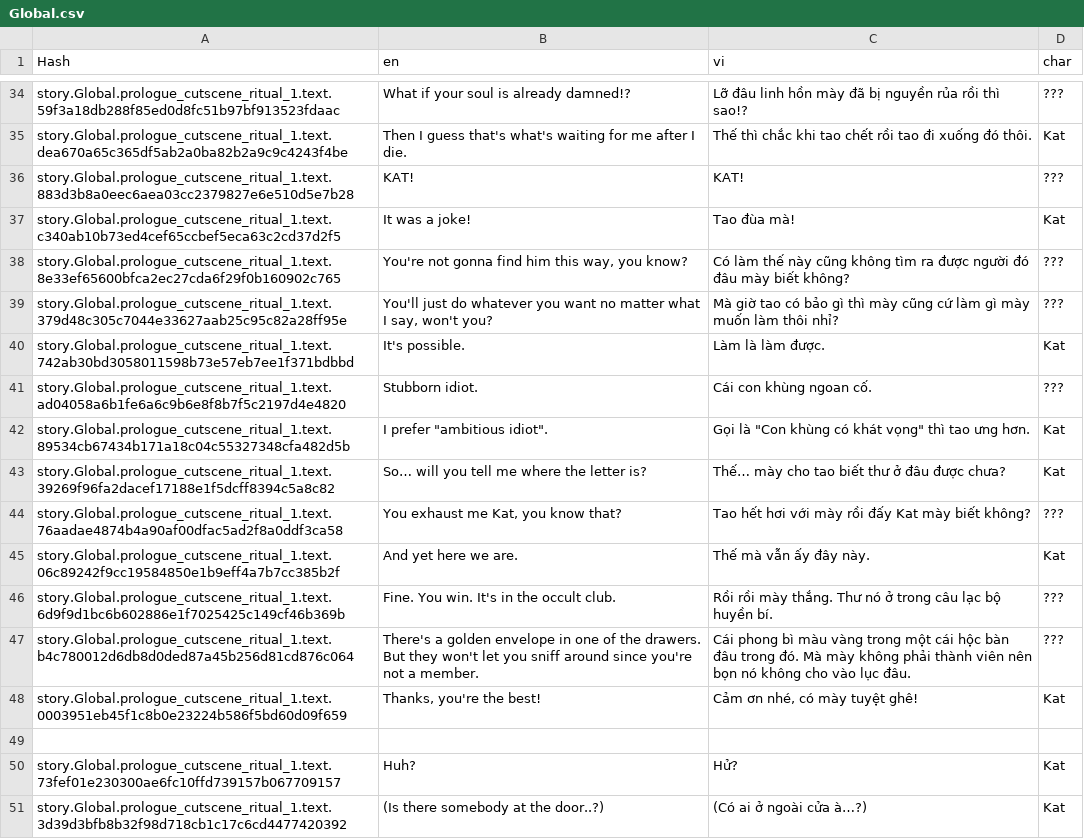
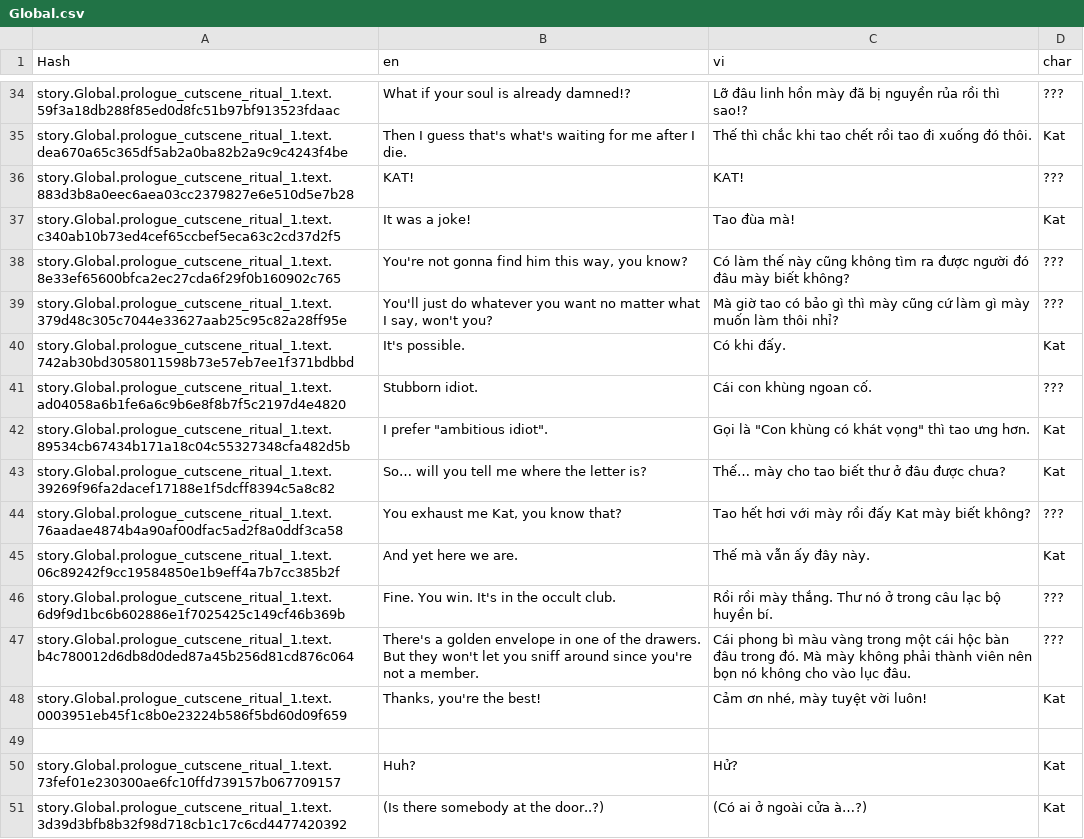
Before and after one commit to Meigyoku-Thmn/Project-Kat-Vietnamese-Translation, a CSV file: package/definitions/captions/vi/Global.csv, drawn as a sheet; only a part is shown, gaps mark what is left out.

```diff
--- a/package/definitions/captions/vi/Global.csv
+++ b/package/definitions/captions/vi/Global.csv
@@ -39,3 +39,3 @@ story.Global.prologue_cutscene_ritual_1.text.8e33ef65600bfca2ec27cda6f29f0b16090
 story.Global.prologue_cutscene_ritual_1.text.379d48c305c7044e33627aab25c95c82a28ff95e,"You'll just do whatever you want no matter what I say, won't you?",Mà giờ tao có bảo gì thì mày cũng cứ làm gì mày muốn làm thôi nhỉ?,???
-story.Global.prologue_cutscene_ritual_1.text.742ab30bd3058011598b73e57eb7ee1f371bdbbd,It's possible.,Làm là làm được.,Kat
+story.Global.prologue_cutscene_ritual_1.text.742ab30bd3058011598b73e57eb7ee1f371bdbbd,It's possible.,Có khi đấy.,Kat
 story.Global.prologue_cutscene_ritual_1.text.ad04058a6b1fe6a6c9b6e8f8b7f5c2197d4e4820,Stubborn idiot.,Cái con khùng ngoan cố.,???
@@ -47,3 +47,3 @@ story.Global.prologue_cutscene_ritual_1.text.6d9f9d1bc6b602886e1f7025425c149cf46
 story.Global.prologue_cutscene_ritual_1.text.b4c780012d6db8d0ded87a45b256d81cd876c064,There's a golden envelope in one of the drawers. But they won't let you sniff around since you're not a member.,Cái phong bì màu vàng trong một cái hộc bàn đâu trong đó. Mà mày không phải thành viên nên bọn nó không cho vào lục đâu.,???
-story.Global.prologue_cutscene_ritual_1.text.0003951eb45f1c8b0e23224b586f5bd60d09f659,"Thanks, you're the best!","Cảm ơn nhé, có mày tuyệt ghê!",Kat
+story.Global.prologue_cutscene_ritual_1.text.0003951eb45f1c8b0e23224b586f5bd60d09f659,"Thanks, you're the best!","Cảm ơn nhé, mày tuyệt vời luôn!",Kat
 ,,,
```
Also changed, not shown: ja/ja_Prologue_Club_Occult.csv, package/definitions/captions/vi/Prologue_Closet.csv, 1 other file.
